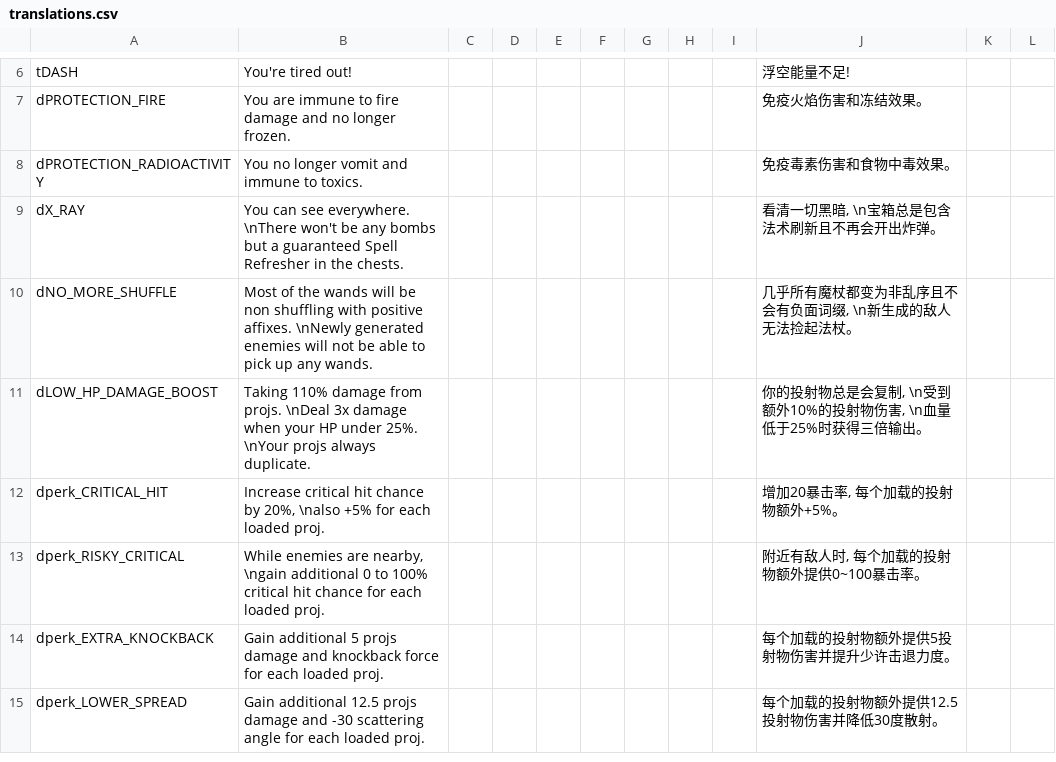
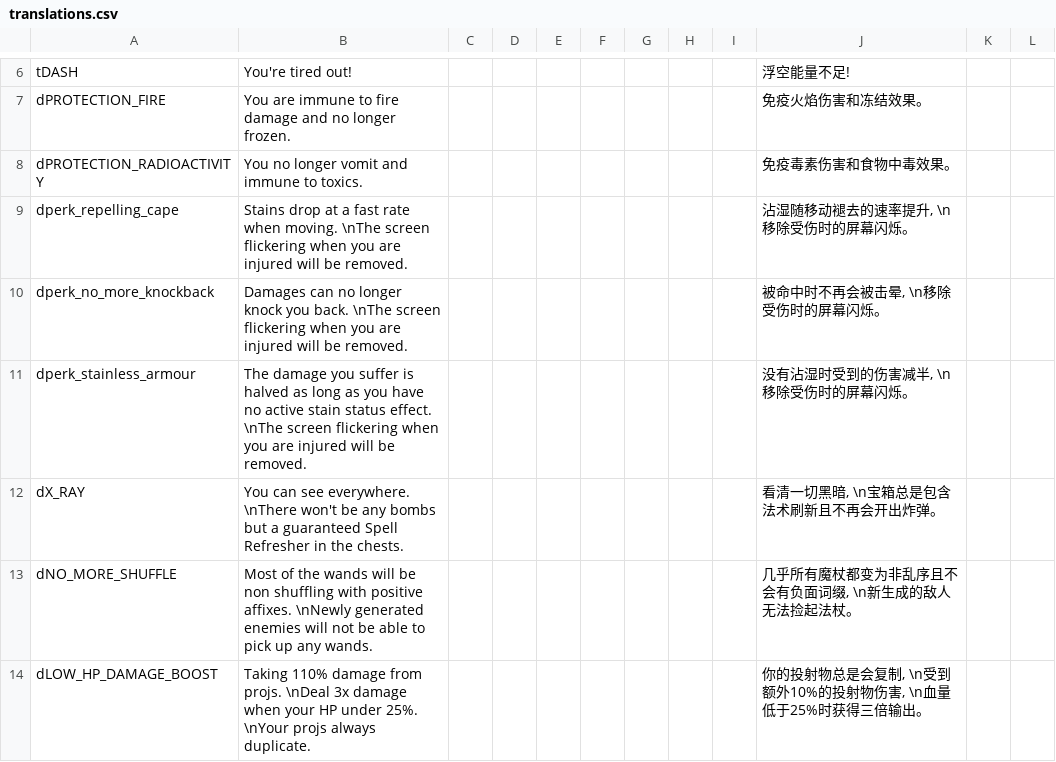
Before and after one commit to PHTYakumo/Deep-End, a CSV file: translations.csv, drawn as a sheet; only a part is shown, gaps mark what is left out; the shorter side is filled out with more unchanged rows.

Commit message:
Added more translations
Add more translations
Adjusted the debuff caused by "pus"
Weakened meat boss

```diff
--- a/translations.csv
+++ b/translations.csv
@@ -8,2 +8,5 @@ dPROTECTION_FIRE,"You are immune to fire damage and no longer frozen.",,,,,,,,"
 dPROTECTION_RADIOACTIVITY,"You no longer vomit and immune to toxics.",,,,,,,,"免疫毒素伤害和食物中毒效果。",,,,,
+dperk_repelling_cape,"Stains drop at a fast rate when moving. \nThe screen flickering when you are injured will be removed.",,,,,,,,"沾湿随移动褪去的速率提升, \n移除受伤时的屏幕闪烁。",,,,,
+dperk_no_more_knockback,"Damages can no longer knock you back. \nThe screen flickering when you are injured will be removed.",,,,,,,,"被命中时不再会被击晕, \n移除受伤时的屏幕闪烁。",,,,,
+dperk_stainless_armour,"The damage you suffer is halved as long as you have no active stain status effect. \nThe screen flickering when you are injured will be removed.",,,,,,,,"没有沾湿时受到的伤害减半, \n移除受伤时的屏幕闪烁。",,,,,
 dX_RAY,"You can see everywhere. \nThere won't be any bombs but a guaranteed Spell Refresher in the chests.",,,,,,,,"看清一切黑暗, \n宝箱总是包含法术刷新且不再会开出炸弹。",,,,,
```
Also changed, not shown: 20 other files.
